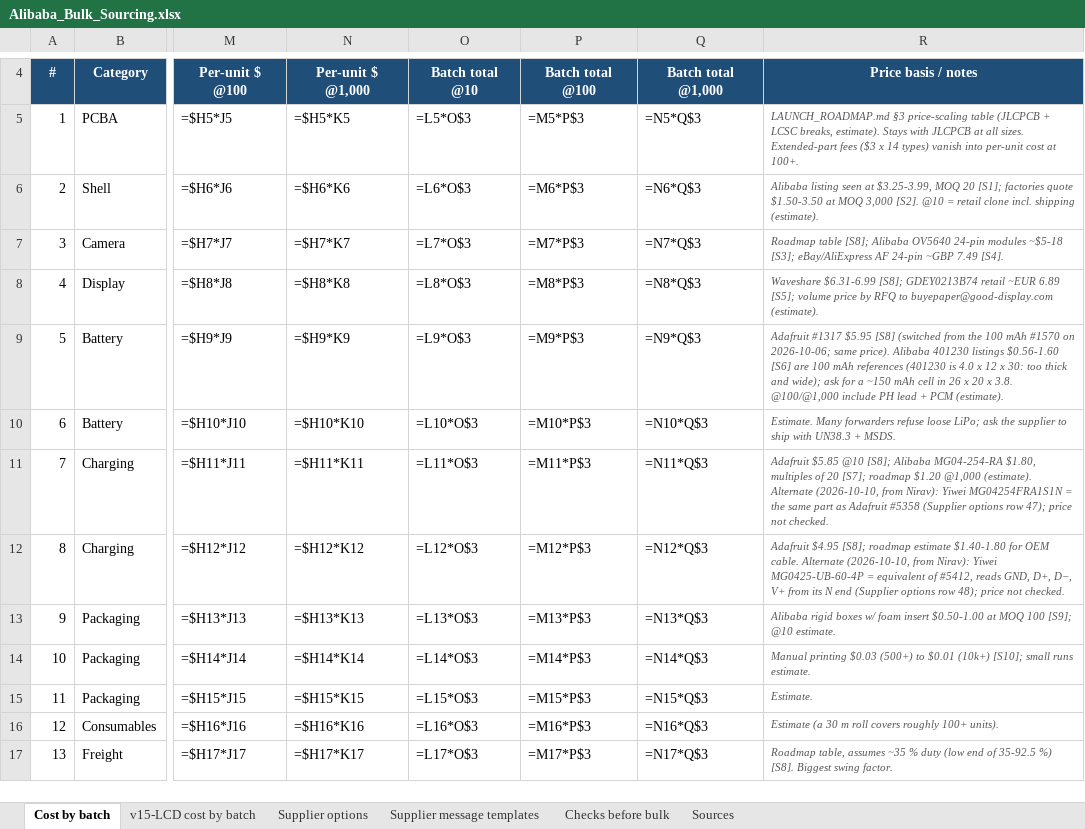
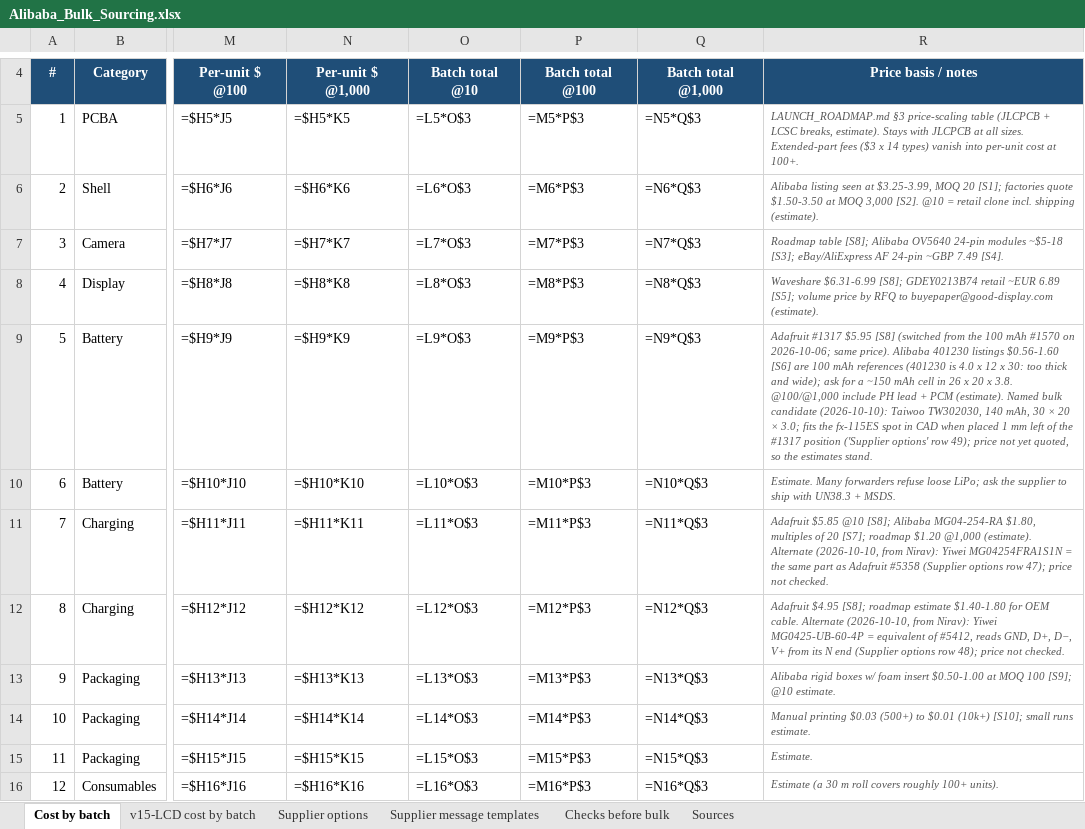
Before and after one commit to niravkumar2008/AI-CALCULATOR, an Excel workbook: Claude outputs/Alibaba_Bulk_Sourcing.xlsx, sheet Cost by batch, drawn as a sheet; only a part is shown, gaps mark what is left out; the shorter side is filled out with more unchanged rows; values as stored, in another font and other column widths than the file's, no borders; formulas without a stored value are shown as written; the diff names each change by its address in the sheet, - before the commit and + after, or states it on an @@ line.

```diff
--- a/Claude outputs/Alibaba_Bulk_Sourcing.xlsx (sheet Cost by batch)
+++ b/Claude outputs/Alibaba_Bulk_Sourcing.xlsx (sheet Cost by batch)
-R9: …PCM (estimate).
+R9: …PCM (estimate). Named bulk candidate (2026-10-10): Taiwoo TW302030, 140 mAh, 30 × 20 × 3.0; fits the fx-115ES spot in CAD when placed 1 mm left of the #1317 position ('Supplier options' row 49); price not yet quoted, so the estimates stand.
```
Also changed, not shown: sheet Supplier options, Claude outputs/AI_Calculator_Shopping_List.xlsx, 13 other files.
